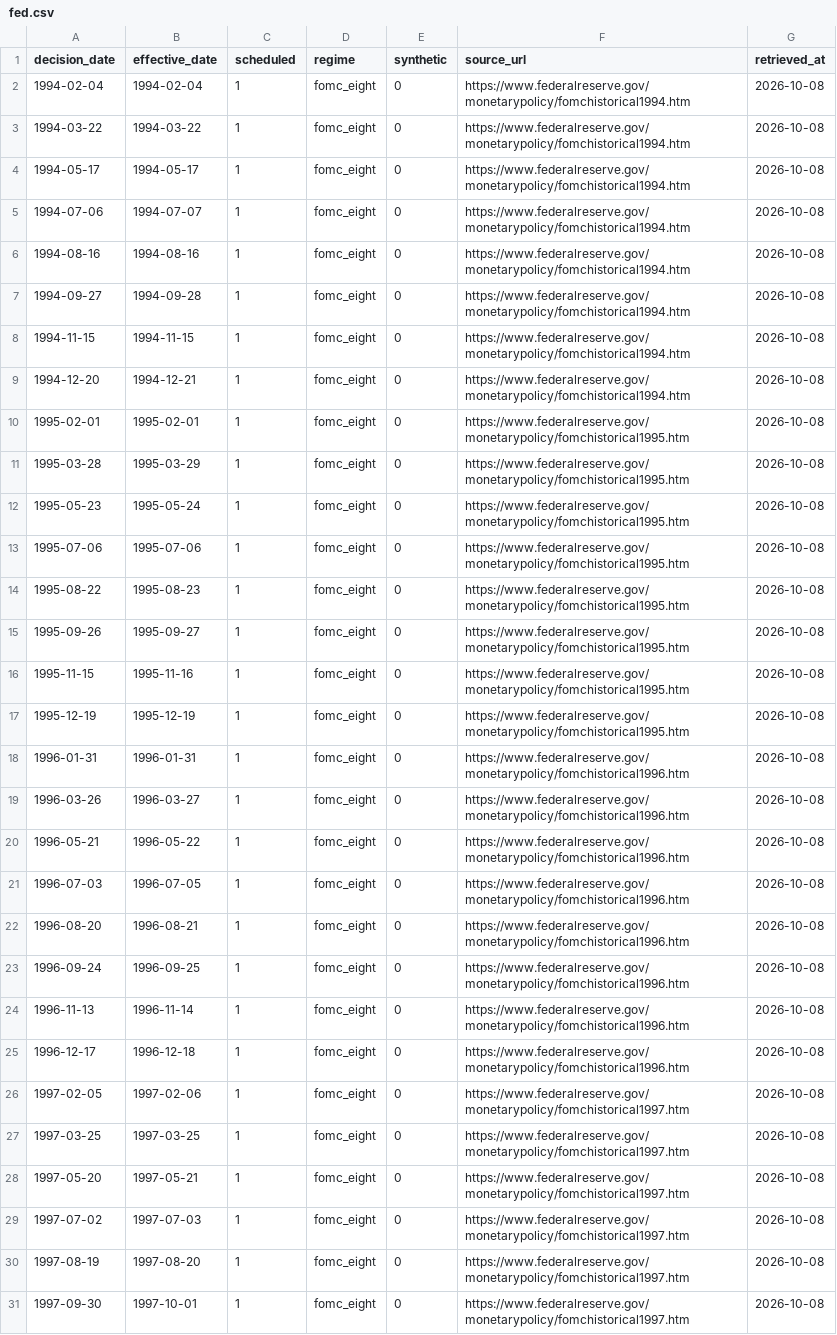
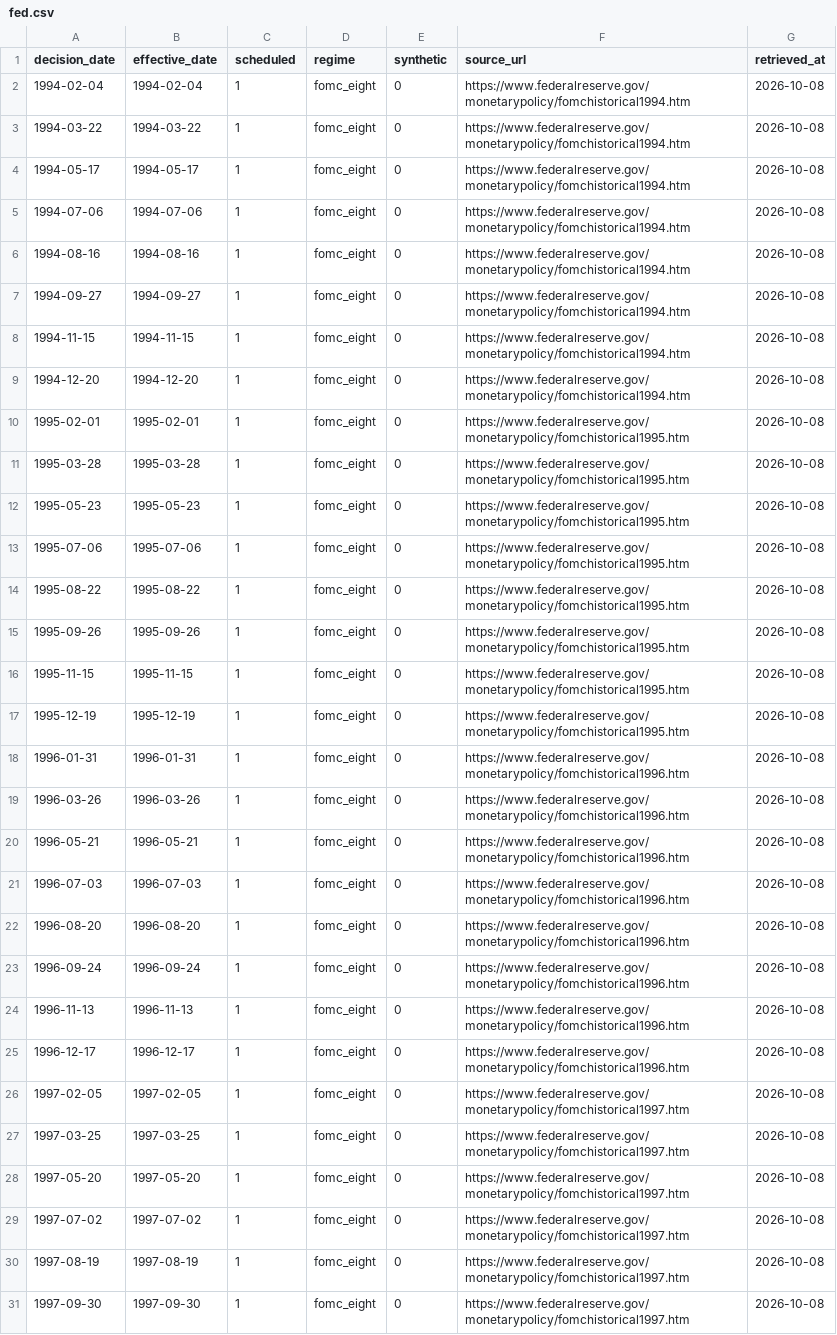
Before and after one commit to adrianchiu1/stir, a CSV file: data/refdata/meetings/fed.csv, drawn as a sheet; only a part is shown; the diff covers the shown part only.

```diff
--- a/data/refdata/meetings/fed.csv
+++ b/data/refdata/meetings/fed.csv
@@ -4,28 +4,28 @@ decision_date,effective_date,scheduled,regime,synthetic,source_url,retrieved_at
 1994-05-17,1994-05-17,1,fomc_eight,0,https://www.federalreserve.gov/monetarypolicy/fomchistorical1994.htm,2026-10-08
-1994-07-06,1994-07-07,1,fomc_eight,0,https://www.federalreserve.gov/monetarypolicy/fomchistorical1994.htm,2026-10-08
+1994-07-06,1994-07-06,1,fomc_eight,0,https://www.federalreserve.gov/monetarypolicy/fomchistorical1994.htm,2026-10-08
 1994-08-16,1994-08-16,1,fomc_eight,0,https://www.federalreserve.gov/monetarypolicy/fomchistorical1994.htm,2026-10-08
-1994-09-27,1994-09-28,1,fomc_eight,0,https://www.federalreserve.gov/monetarypolicy/fomchistorical1994.htm,2026-10-08
+1994-09-27,1994-09-27,1,fomc_eight,0,https://www.federalreserve.gov/monetarypolicy/fomchistorical1994.htm,2026-10-08
 1994-11-15,1994-11-15,1,fomc_eight,0,https://www.federalreserve.gov/monetarypolicy/fomchistorical1994.htm,2026-10-08
-1994-12-20,1994-12-21,1,fomc_eight,0,https://www.federalreserve.gov/monetarypolicy/fomchistorical1994.htm,2026-10-08
+1994-12-20,1994-12-20,1,fomc_eight,0,https://www.federalreserve.gov/monetarypolicy/fomchistorical1994.htm,2026-10-08
 1995-02-01,1995-02-01,1,fomc_eight,0,https://www.federalreserve.gov/monetarypolicy/fomchistorical1995.htm,2026-10-08
-1995-03-28,1995-03-29,1,fomc_eight,0,https://www.federalreserve.gov/monetarypolicy/fomchistorical1995.htm,2026-10-08
-1995-05-23,1995-05-24,1,fomc_eight,0,https://www.federalreserve.gov/monetarypolicy/fomchistorical1995.htm,2026-10-08
+1995-03-28,1995-03-28,1,fomc_eight,0,https://www.federalreserve.gov/monetarypolicy/fomchistorical1995.htm,2026-10-08
+1995-05-23,1995-05-23,1,fomc_eight,0,https://www.federalreserve.gov/monetarypolicy/fomchistorical1995.htm,2026-10-08
 1995-07-06,1995-07-06,1,fomc_eight,0,https://www.federalreserve.gov/monetarypolicy/fomchistorical1995.htm,2026-10-08
-1995-08-22,1995-08-23,1,fomc_eight,0,https://www.federalreserve.gov/monetarypolicy/fomchistorical1995.htm,2026-10-08
-1995-09-26,1995-09-27,1,fomc_eight,0,https://www.federalreserve.gov/monetarypolicy/fomchistorical1995.htm,2026-10-08
-1995-11-15,1995-11-16,1,fomc_eight,0,https://www.federalreserve.gov/monetarypolicy/fomchistorical1995.htm,2026-10-08
+1995-08-22,1995-08-22,1,fomc_eight,0,https://www.federalreserve.gov/monetarypolicy/fomchistorical1995.htm,2026-10-08
+1995-09-26,1995-09-26,1,fomc_eight,0,https://www.federalreserve.gov/monetarypolicy/fomchistorical1995.htm,2026-10-08
+1995-11-15,1995-11-15,1,fomc_eight,0,https://www.federalreserve.gov/monetarypolicy/fomchistorical1995.htm,2026-10-08
 1995-12-19,1995-12-19,1,fomc_eight,0,https://www.federalreserve.gov/monetarypolicy/fomchistorical1995.htm,2026-10-08
 1996-01-31,1996-01-31,1,fomc_eight,0,https://www.federalreserve.gov/monetarypolicy/fomchistorical1996.htm,2026-10-08
-1996-03-26,1996-03-27,1,fomc_eight,0,https://www.federalreserve.gov/monetarypolicy/fomchistorical1996.htm,2026-10-08
-1996-05-21,1996-05-22,1,fomc_eight,0,https://www.federalreserve.gov/monetarypolicy/fomchistorical1996.htm,2026-10-08
-1996-07-03,1996-07-05,1,fomc_eight,0,https://www.federalreserve.gov/monetarypolicy/fomchistorical1996.htm,2026-10-08
-1996-08-20,1996-08-21,1,fomc_eight,0,https://www.federalreserve.gov/monetarypolicy/fomchistorical1996.htm,2026-10-08
-1996-09-24,1996-09-25,1,fomc_eight,0,https://www.federalreserve.gov/monetarypolicy/fomchistorical1996.htm,2026-10-08
-1996-11-13,1996-11-14,1,fomc_eight,0,https://www.federalreserve.gov/monetarypolicy/fomchistorical1996.htm,2026-10-08
-1996-12-17,1996-12-18,1,fomc_eight,0,https://www.federalreserve.gov/monetarypolicy/fomchistorical1996.htm,2026-10-08
-1997-02-05,1997-02-06,1,fomc_eight,0,https://www.federalreserve.gov/monetarypolicy/fomchistorical1997.htm,2026-10-08
+1996-03-26,1996-03-26,1,fomc_eight,0,https://www.federalreserve.gov/monetarypolicy/fomchistorical1996.htm,2026-10-08
+1996-05-21,1996-05-21,1,fomc_eight,0,https://www.federalreserve.gov/monetarypolicy/fomchistorical1996.htm,2026-10-08
+1996-07-03,1996-07-03,1,fomc_eight,0,https://www.federalreserve.gov/monetarypolicy/fomchistorical1996.htm,2026-10-08
+1996-08-20,1996-08-20,1,fomc_eight,0,https://www.federalreserve.gov/monetarypolicy/fomchistorical1996.htm,2026-10-08
+1996-09-24,1996-09-24,1,fomc_eight,0,https://www.federalreserve.gov/monetarypolicy/fomchistorical1996.htm,2026-10-08
+1996-11-13,1996-11-13,1,fomc_eight,0,https://www.federalreserve.gov/monetarypolicy/fomchistorical1996.htm,2026-10-08
+1996-12-17,1996-12-17,1,fomc_eight,0,https://www.federalreserve.gov/monetarypolicy/fomchistorical1996.htm,2026-10-08
+1997-02-05,1997-02-05,1,fomc_eight,0,https://www.federalreserve.gov/monetarypolicy/fomchistorical1997.htm,2026-10-08
 1997-03-25,1997-03-25,1,fomc_eight,0,https://www.federalreserve.gov/monetarypolicy/fomchistorical1997.htm,2026-10-08
-1997-05-20,1997-05-21,1,fomc_eight,0,https://www.federalreserve.gov/monetarypolicy/fomchistorical1997.htm,2026-10-08
-1997-07-02,1997-07-03,1,fomc_eight,0,https://www.federalreserve.gov/monetarypolicy/fomchistorical1997.htm,2026-10-08
-1997-08-19,1997-08-20,1,fomc_eight,0,https://www.federalreserve.gov/monetarypolicy/fomchistorical1997.htm,2026-10-08
-1997-09-30,1997-10-01,1,fomc_eight,0,https://www.federalreserve.gov/monetarypolicy/fomchistorical1997.htm,2026-10-08
+1997-05-20,1997-05-20,1,fomc_eight,0,https://www.federalreserve.gov/monetarypolicy/fomchistorical1997.htm,2026-10-08
+1997-07-02,1997-07-02,1,fomc_eight,0,https://www.federalreserve.gov/monetarypolicy/fomchistorical1997.htm,2026-10-08
+1997-08-19,1997-08-19,1,fomc_eight,0,https://www.federalreserve.gov/monetarypolicy/fomchistorical1997.htm,2026-10-08
+1997-09-30,1997-09-30,1,fomc_eight,0,https://www.federalreserve.gov/monetarypolicy/fomchistorical1997.htm,2026-10-08
```
Also changed, not shown: 48 edited cells elsewhere in this file, data/refdata/meetings/boj.csv, data/refdata/meetings/boj_unscheduled.csv, 2 other files.
